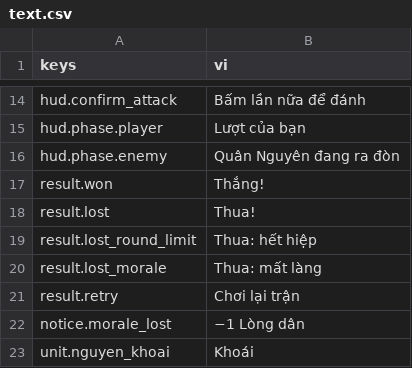
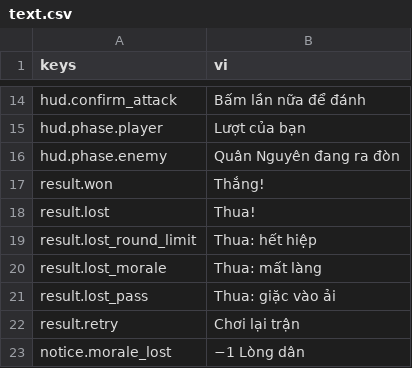
Before and after one commit to tuantrunglc/chong-nguyen-mong, a CSV file: game/i18n/text.csv, drawn as a sheet; only a part is shown, gaps mark what is left out; the shorter side is filled out with more unchanged rows.

```diff
--- a/game/i18n/text.csv
+++ b/game/i18n/text.csv
@@ -20,2 +20,3 @@ result.lost_round_limit,"Thua: hết hiệp"
 result.lost_morale,"Thua: mất làng"
+result.lost_pass,"Thua: giặc vào ải"
 result.retry,Chơi lại trận
```
Also changed, not shown: 18 other files.
